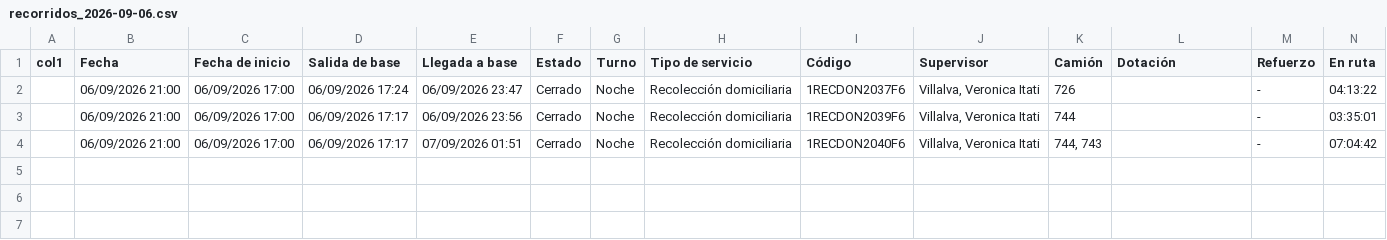
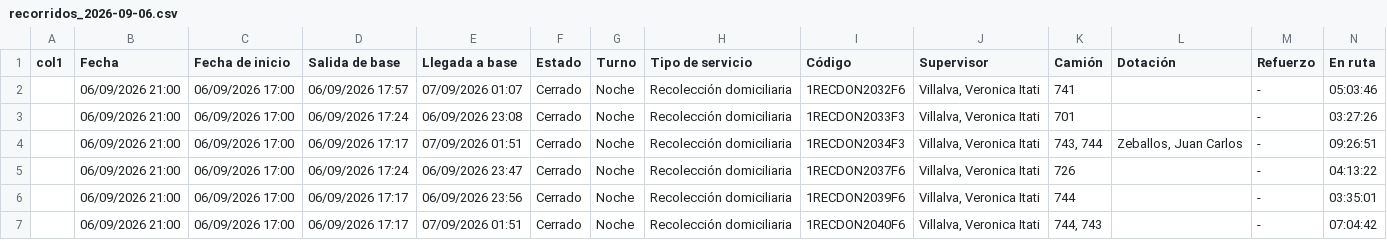
Before and after one commit to franciscossarrio-cyber/urbetrack, a CSV file: data/recorridos_2026-09-06.csv, drawn as a sheet; only a part is shown; rows hold the shown columns only; the diff names each change by its address in the sheet, - before the commit and + after, or states it on an @@ line.

```diff
--- a/data/recorridos_2026-09-06.csv
+++ b/data/recorridos_2026-09-06.csv
+row 2:  | 06/09/2026 21:00 | 06/09/2026 17:00 | 06/09/2026 17:57 | 07/09/2026 01:07 | Cerrado | Noche | Recolección domiciliaria | 1RECDON2032F6 | Villalva, Veronica Itati | 741 |  | - | 05:03:46
+row 3:  | 06/09/2026 21:00 | 06/09/2026 17:00 | 06/09/2026 17:24 | 06/09/2026 23:08 | Cerrado | Noche | Recolección domiciliaria | 1RECDON2033F3 | Villalva, Veronica Itati | 701 |  | - | 03:27:26
+row 4:  | 06/09/2026 21:00 | 06/09/2026 17:00 | 06/09/2026 17:17 | 07/09/2026 01:51 | Cerrado | Noche | Recolección domiciliaria | 1RECDON2034F3 | Villalva, Veronica Itati | 743, 744 | Zeballos, Juan Carlos | - | 09:26:51
```
Also changed, not shown: data/recorridos_2026-09-01.csv, data/recorridos_2026-09-07.csv, 1 other file.
